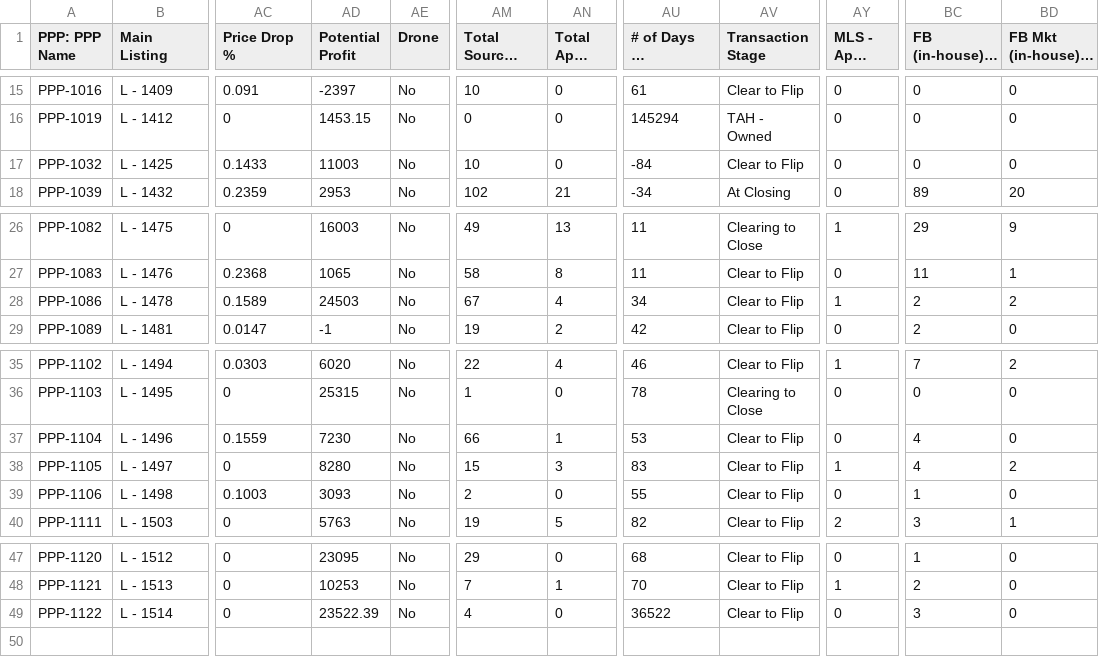
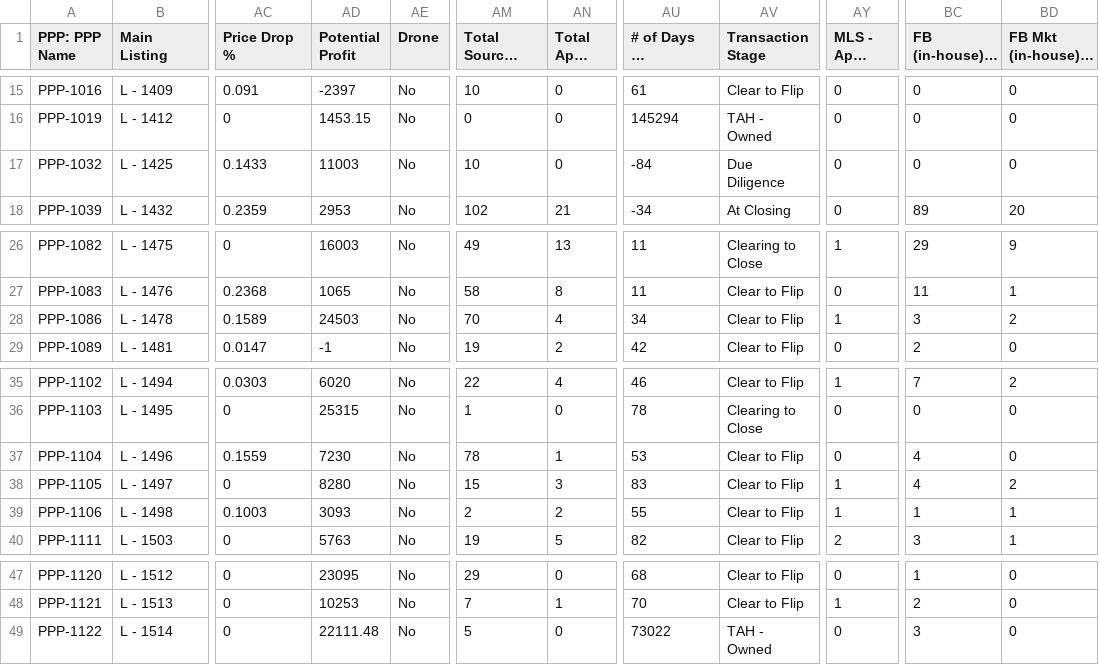
Before and after one commit to GoldSoilInc/Property-Card-Reports, a CSV file: data/property-performance-report.csv, drawn as a sheet; only a part is shown, gaps mark what is left out; long unchanged cells end in …; the diff names each change by its address in the sheet, - before the commit and + after, or states it on an @@ line.

Commit message:
Update property-performance-report.csv from Google Sheets

```diff
--- a/data/property-performance-report.csv
+++ b/data/property-performance-report.csv
-AV17 (Transaction Stage): Clear to Flip
+AV17 (Transaction Stage): Due Diligence
-AM28 (Total Sourced Leads): 67
+AM28 (Total Sourced Leads): 70
-BC28 (FB (in-house) - Sourced): 2
+BC28 (FB (in-house) - Sourced): 3
-AM37 (Total Sourced Leads): 66
+AM37 (Total Sourced Leads): 78
-AN39 (Total Appt Set): 0
+AN39 (Total Appt Set): 2
-AY39 (MLS - Appt Set): 0
+AY39 (MLS - Appt Set): 1
-BD39 (FB Mkt (in-house) - Appt Set): 0
+BD39 (FB Mkt (in-house) - Appt Set): 1
-AD49 (Potential Profit): 23522.39
+AD49 (Potential Profit): 22111.48
-AM49 (Total Sourced Leads): 4
+AM49 (Total Sourced Leads): 5
-AU49 (# of Days to Expiration): 36522
+AU49 (# of Days to Expiration): 73022
-AV49 (Transaction Stage): Clear to Flip
+AV49 (Transaction Stage): TAH - Owned
```
